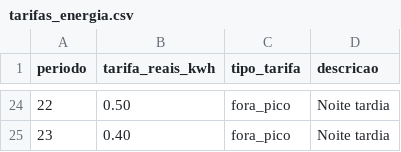
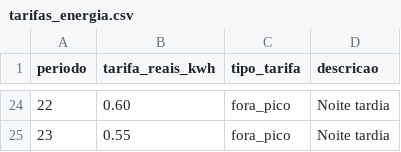
Before and after one commit to Carmuzqui/Teste-Maps-Cplex, a CSV file: dados/problema1/tarifas_energia.csv, drawn as a sheet; only a part is shown, gaps mark what is left out; the diff covers the shown part only.

```diff
--- a/dados/problema1/tarifas_energia.csv
+++ b/dados/problema1/tarifas_energia.csv
@@ -24,2 +24,2 @@ periodo,tarifa_reais_kwh,tipo_tarifa,descricao
-22,0.50,fora_pico,Noite tardia
-23,0.40,fora_pico,Noite tardia
+22,0.60,fora_pico,Noite tardia
+23,0.55,fora_pico,Noite tardia
```
Also changed, not shown: 45 edited cells elsewhere in this file, 2 other files.
